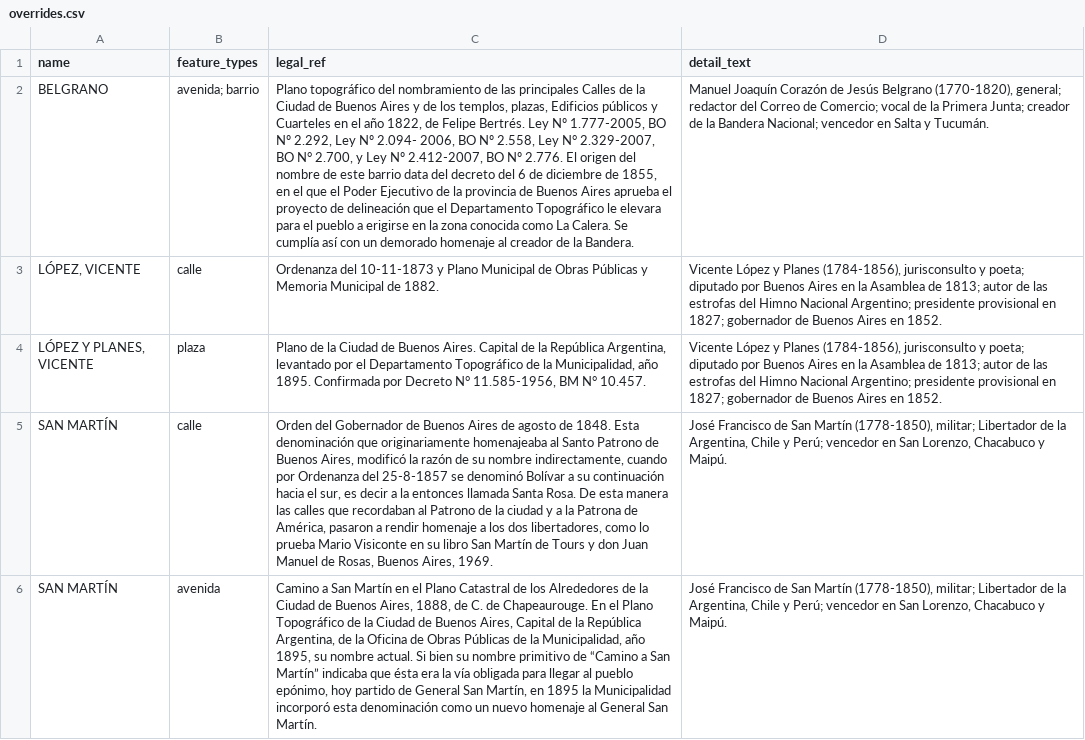
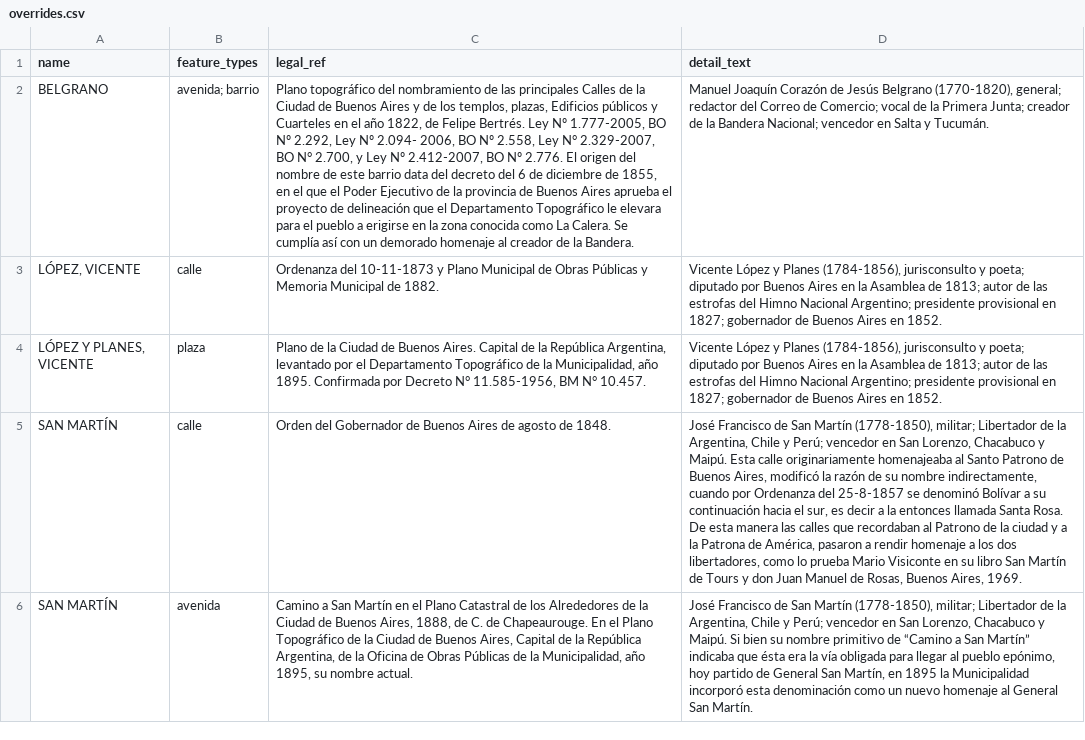
Before and after one commit to FAOlivieri/quien_carajo_fue, a CSV file: data/overrides.csv, drawn as a sheet; the diff names each change by its address in the sheet, - before the commit and + after, or states it on an @@ line.

Commit message:
Improvement to overrides

```diff
--- a/data/overrides.csv
+++ b/data/overrides.csv
-C5 (legal_ref): …de 1848. Esta denominación que originariamente homenajeaba al Santo Patrono de Buenos Aires, modificó la razón de su nombre indirectamente, cuando por Ordenanza del 25-8-1857 se denominó Bolívar a su continuación hacia el sur, es decir a la entonces llamada Santa Rosa. De esta manera las calles que recordaban al Patrono de la ciudad y a la Patrona de América, pasaron a rendir homenaje a los dos libertadores, como lo prueba Mario Visiconte en su libro San Martín de Tours y don Juan Manuel de Rosas, Buenos Aires, 1969.
+C5 (legal_ref): …de 1848.
-D5 (detail_text): …y Maipú.
+D5 (detail_text): …y Maipú. Esta calle originariamente homenajeaba al Santo Patrono de Buenos Aires, modificó la razón de su nombre indirectamente, cuando por Ordenanza del 25-8-1857 se denominó Bolívar a su continuación hacia el sur, es decir a la entonces llamada Santa Rosa. De esta manera las calles que recordaban al Patrono de la ciudad y a la Patrona de América, pasaron a rendir homenaje a los dos libertadores, como lo prueba Mario Visiconte en su libro San Martín de Tours y don Juan Manuel de Rosas, Buenos Aires, 1969.
-C6 (legal_ref): …nombre actual. Si bien su nombre primitivo de “Camino a San Martín” indicaba que ésta era la vía obligada para llegar al pueblo epónimo, hoy partido de General San Martín, en 1895 la Municipalidad incorporó esta denominación como un nuevo homenaje al General San Martín.
+C6 (legal_ref): …nombre actual.
-D6 (detail_text): …y Maipú.
+D6 (detail_text): …y Maipú. Si bien su nombre primitivo de “Camino a San Martín” indicaba que ésta era la vía obligada para llegar al pueblo epónimo, hoy partido de General San Martín, en 1895 la Municipalidad incorporó esta denominación como un nuevo homenaje al General San Martín.
```
